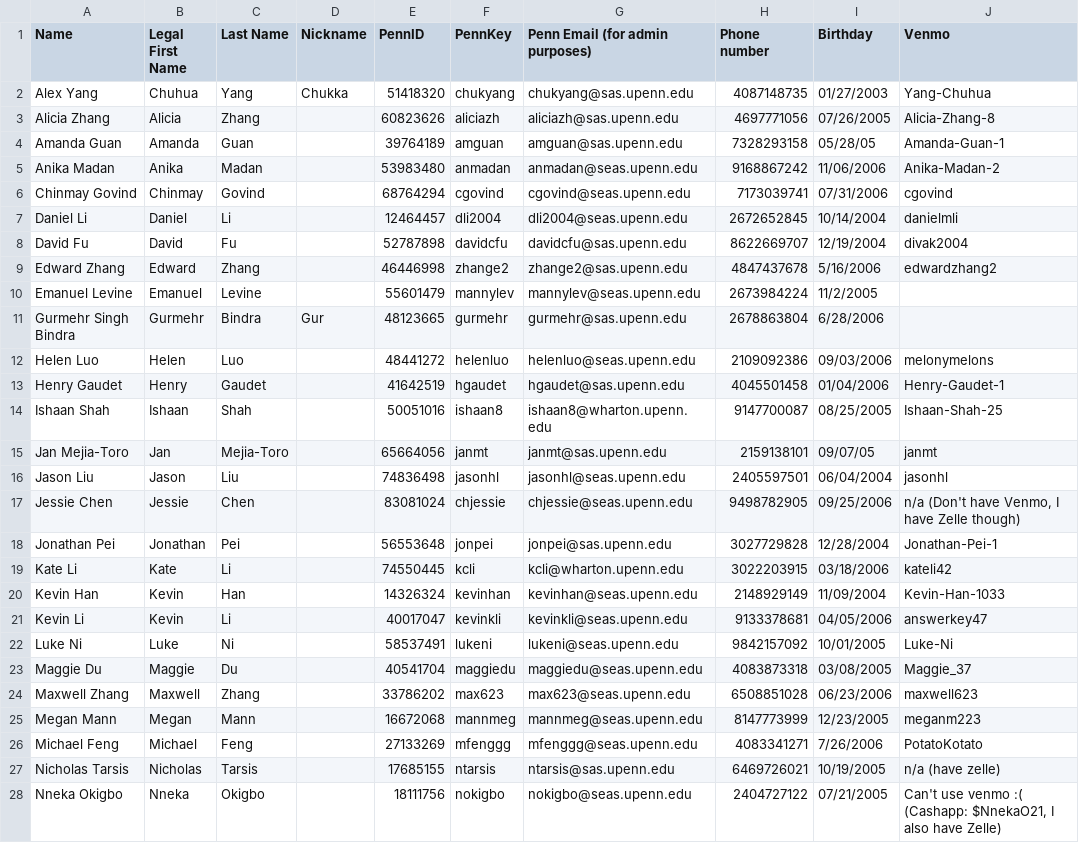
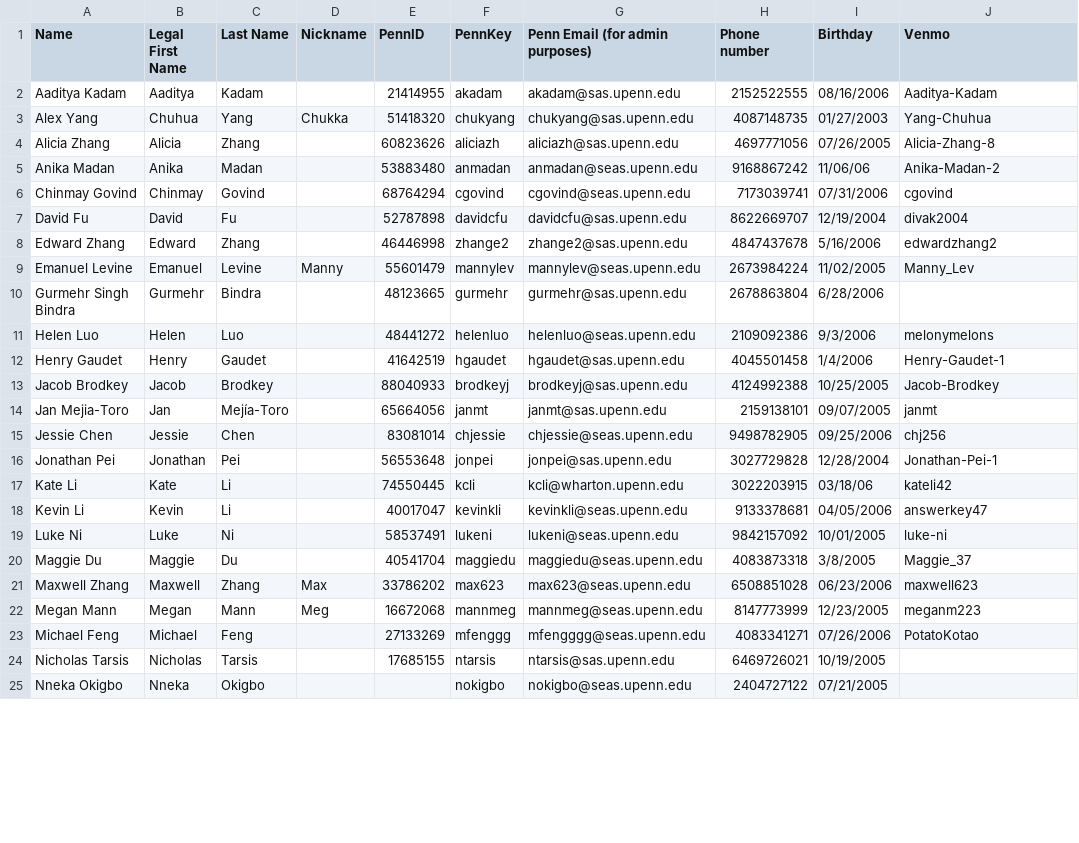
Before and after one commit to chinmaygovind/CIS1600-Slack-Bot, a CSV file: config/staff.csv, drawn as a sheet; only a part is shown; the diff covers the shown part only.

```diff
--- a/config/staff.csv
+++ b/config/staff.csv
@@ -1,28 +1,25 @@
 Name,Legal First Name,Last Name,Nickname,PennID ,PennKey ,Penn Email (for admin purposes),Phone number,Birthday,Venmo
+Aaditya Kadam,Aaditya,Kadam,,21414955,akadam,akadam@sas.upenn.edu,2152522555,08/16/2006,Aaditya-Kadam
 Alex Yang,Chuhua,Yang,Chukka,51418320,chukyang,chukyang@sas.upenn.edu,4087148735,01/27/2003,Yang-Chuhua
 Alicia Zhang,Alicia,Zhang,,60823626,aliciazh,aliciazh@sas.upenn.edu,4697771056,07/26/2005,Alicia-Zhang-8
-Amanda Guan,Amanda,Guan,,39764189,amguan,amguan@sas.upenn.edu,7328293158,05/28/05,Amanda-Guan-1
-Anika Madan,Anika,Madan,,53983480,anmadan,anmadan@seas.upenn.edu,9168867242,11/06/2006,Anika-Madan-2
+Anika Madan,Anika,Madan,,53883480,anmadan,anmadan@seas.upenn.edu,9168867242,11/06/06,Anika-Madan-2
 Chinmay Govind,Chinmay,Govind,,68764294,cgovind,cgovind@seas.upenn.edu,7173039741,07/31/2006,cgovind
-Daniel Li,Daniel,Li,,12464457,dli2004,dli2004@seas.upenn.edu,2672652845,10/14/2004,danielmli
 David Fu,David,Fu,,52787898,davidcfu,davidcfu@sas.upenn.edu,8622669707,12/19/2004,divak2004
 Edward Zhang,Edward,Zhang,,46446998,zhange2,zhange2@sas.upenn.edu,4847437678,5/16/2006,edwardzhang2
-Emanuel Levine,Emanuel,Levine,,55601479,mannylev,mannylev@seas.upenn.edu,2673984224,11/2/2005,
-Gurmehr Singh Bindra,Gurmehr,Bindra,Gur ,48123665,gurmehr ,gurmehr@sas.upenn.edu,2678863804,6/28/2006,
-Helen Luo,Helen,Luo,,48441272,helenluo,helenluo@seas.upenn.edu,2109092386,09/03/2006,melonymelons
-Henry Gaudet,Henry,Gaudet,,41642519,hgaudet,hgaudet@sas.upenn.edu,4045501458,01/04/2006,Henry-Gaudet-1
-Ishaan Shah,Ishaan,Shah,,50051016,ishaan8,ishaan8@wharton.upenn.edu,9147700087,08/25/2005,Ishaan-Shah-25
-Jan Mejia-Toro,Jan,Mejia-Toro,,65664056,janmt,janmt@sas.upenn.edu,2159138101,09/07/05,janmt
-Jason Liu,Jason,Liu,,74836498,jasonhl,jasonhl@seas.upenn.edu,2405597501,06/04/2004,jasonhl
-Jessie Chen,Jessie,Chen,,83081024,chjessie,chjessie@seas.upenn.edu,9498782905,09/25/2006,"n/a (Don't have Venmo, I have Zelle though)"
+Emanuel Levine,Emanuel,Levine,Manny,55601479,mannylev,mannylev@seas.upenn.edu,2673984224,11/02/2005,Manny_Lev
+Gurmehr Singh Bindra,Gurmehr,Bindra,,48123665,gurmehr,gurmehr@sas.upenn.edu,2678863804,6/28/2006,
+Helen Luo,Helen,Luo,,48441272,helenluo,helenluo@seas.upenn.edu,2109092386,9/3/2006,melonymelons
+Henry Gaudet,Henry,Gaudet,,41642519,hgaudet,hgaudet@sas.upenn.edu,4045501458,1/4/2006,Henry-Gaudet-1
+Jacob Brodkey,Jacob,Brodkey,,88040933,brodkeyj,brodkeyj@sas.upenn.edu,4124992388,10/25/2005,Jacob-Brodkey
+Jan Mejia-Toro,Jan,Mejía-Toro,,65664056,janmt,janmt@sas.upenn.edu,2159138101,09/07/2005,janmt
+Jessie Chen,Jessie,Chen,,83081014,chjessie,chjessie@seas.upenn.edu,9498782905,09/25/2006,chj256
 Jonathan Pei,Jonathan,Pei,,56553648,jonpei,jonpei@sas.upenn.edu,3027729828,12/28/2004,Jonathan-Pei-1
-Kate Li,Kate,Li,,74550445,kcli,kcli@wharton.upenn.edu,3022203915,03/18/2006,kateli42
-Kevin Han,Kevin,Han,,14326324,kevinhan,kevinhan@seas.upenn.edu,2148929149,11/09/2004,Kevin-Han-1033
+Kate Li,Kate,Li,,74550445,kcli,kcli@wharton.upenn.edu,3022203915,03/18/06,kateli42
 Kevin Li,Kevin,Li,,40017047,kevinkli,kevinkli@seas.upenn.edu,9133378681,04/05/2006,answerkey47
-Luke Ni,Luke,Ni,,58537491,lukeni,lukeni@seas.upenn.edu,9842157092,10/01/2005,Luke-Ni
-Maggie Du,Maggie,Du,,40541704,maggiedu,maggiedu@seas.upenn.edu,4083873318,03/08/2005,Maggie_37
-Maxwell Zhang,Maxwell,Zhang,,33786202,max623,max623@seas.upenn.edu,6508851028,06/23/2006,maxwell623
-Megan Mann,Megan,Mann,,16672068,mannmeg,mannmeg@seas.upenn.edu,8147773999,12/23/2005,meganm223
-Michael Feng,Michael,Feng,,27133269,mfenggg,mfenggg@seas.upenn.edu,4083341271,7/26/2006,PotatoKotato
-Nicholas Tarsis,Nicholas,Tarsis,,17685155,ntarsis,ntarsis@sas.upenn.edu,6469726021,10/19/2005,n/a (have zelle)
-Nneka Okigbo,Nneka,Okigbo,,18111756,nokigbo,nokigbo@seas.upenn.edu,2404727122,07/21/2005,"Can't use venmo :( (Cashapp: $NnekaO21, I also have Zelle)"
+Luke Ni,Luke,Ni,,58537491,lukeni,lukeni@seas.upenn.edu,9842157092,10/01/2005,luke-ni
+Maggie Du,Maggie,Du,,40541704,maggiedu,maggiedu@seas.upenn.edu,4083873318,3/8/2005,Maggie_37
+Maxwell Zhang,Maxwell,Zhang,Max,33786202,max623,max623@seas.upenn.edu,6508851028,06/23/2006,maxwell623
+Megan Mann,Megan,Mann,Meg,16672068,mannmeg,mannmeg@seas.upenn.edu,8147773999,12/23/2005,meganm223
+Michael Feng,Michael,Feng,,27133269,mfenggg,mfengggg@seas.upenn.edu,4083341271,07/26/2006,PotatoKotao
+Nicholas Tarsis,Nicholas,Tarsis,,17685155,ntarsis,ntarsis@sas.upenn.edu,6469726021,10/19/2005,
+Nneka Okigbo,Nneka,Okigbo,,,nokigbo,nokigbo@seas.upenn.edu,2404727122,07/21/2005,
```
Also changed, not shown: 2 added rows, 2 removed rows and 9 edited cells elsewhere in this file, 1 other file.
